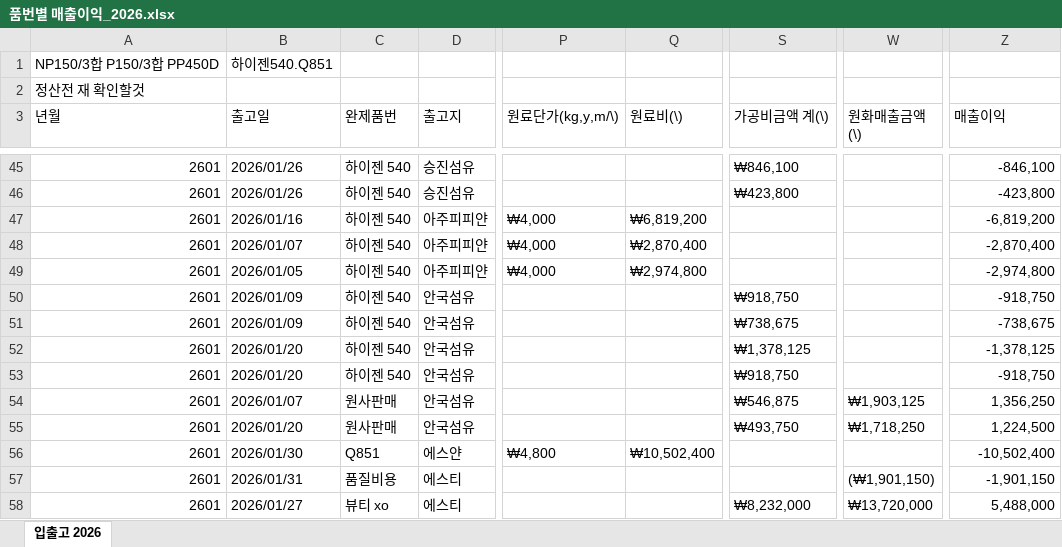
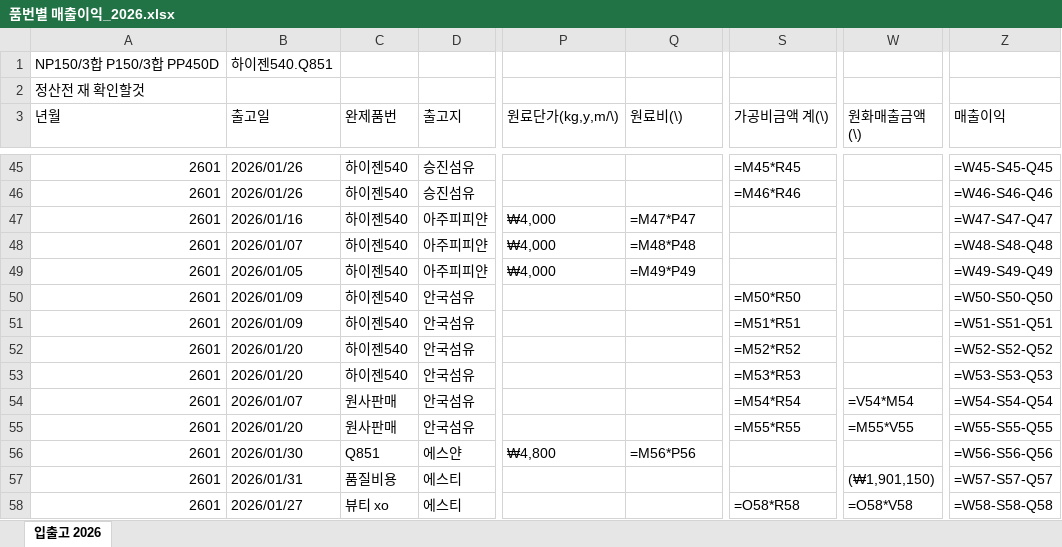
Before and after one commit to Hope-Darren/hopeinckr, an Excel workbook: 품번별 매출이익_2026.xlsx, sheet 입출고 2026, drawn as a sheet; only a part is shown, gaps mark what is left out; values as stored, in another font and other column widths than the file's, no cell formats; formulas without a stored value are shown as written; the diff covers the shown part only; the diff names each change by its address in the sheet, - before the commit and + after, or states it on an @@ line.

```diff
--- a/품번별 매출이익_2026.xlsx (sheet 입출고 2026)
+++ b/품번별 매출이익_2026.xlsx (sheet 입출고 2026)
-C45:C53 (완제품번): 하이젠 540
+C45:C53 (완제품번): 하이젠540
-S45 (가공비금액 계(\)): ₩846,100
+S45 (가공비금액 계(\)): =M45*R45
-Z45 (매출이익): -846,100
+Z45 (매출이익): =W45-S45-Q45
-S46 (가공비금액 계(\)): ₩423,800
+S46 (가공비금액 계(\)): =M46*R46
-Z46 (매출이익): -423,800
+Z46 (매출이익): =W46-S46-Q46
-Q47 (원료비(\)): ₩6,819,200
+Q47 (원료비(\)): =M47*P47
-Z47 (매출이익): -6,819,200
+Z47 (매출이익): =W47-S47-Q47
-Q48 (원료비(\)): ₩2,870,400
+Q48 (원료비(\)): =M48*P48
-Z48 (매출이익): -2,870,400
+Z48 (매출이익): =W48-S48-Q48
-Q49 (원료비(\)): ₩2,974,800
+Q49 (원료비(\)): =M49*P49
-Z49 (매출이익): -2,974,800
+Z49 (매출이익): =W49-S49-Q49
-S50 (가공비금액 계(\)): ₩918,750
+S50 (가공비금액 계(\)): =M50*R50
-Z50 (매출이익): -918,750
+Z50 (매출이익): =W50-S50-Q50
-S51 (가공비금액 계(\)): ₩738,675
+S51 (가공비금액 계(\)): =M51*R51
-Z51 (매출이익): -738,675
+Z51 (매출이익): =W51-S51-Q51
-S52 (가공비금액 계(\)): ₩1,378,125
+S52 (가공비금액 계(\)): =M52*R52
-Z52 (매출이익): -1,378,125
+Z52 (매출이익): =W52-S52-Q52
-S53 (가공비금액 계(\)): ₩918,750
+S53 (가공비금액 계(\)): =M53*R53
-Z53 (매출이익): -918,750
+Z53 (매출이익): =W53-S53-Q53
-S54 (가공비금액 계(\)): ₩546,875
+S54 (가공비금액 계(\)): =M54*R54
-W54 (원화매출금액 (\)): ₩1,903,125
+W54 (원화매출금액 (\)): =V54*M54
-Z54 (매출이익): 1,356,250
+Z54 (매출이익): =W54-S54-Q54
-S55 (가공비금액 계(\)): ₩493,750
+S55 (가공비금액 계(\)): =M55*R55
-W55 (원화매출금액 (\)): ₩1,718,250
+W55 (원화매출금액 (\)): =M55*V55
-Z55 (매출이익): 1,224,500
+Z55 (매출이익): =W55-S55-Q55
-Q56 (원료비(\)): ₩10,502,400
+Q56 (원료비(\)): =M56*P56
-Z56 (매출이익): -10,502,400
+Z56 (매출이익): =W56-S56-Q56
-Z57 (매출이익): -1,901,150
+Z57 (매출이익): =W57-S57-Q57
-S58 (가공비금액 계(\)): ₩8,232,000
+S58 (가공비금액 계(\)): =O58*R58
-W58 (원화매출금액 (\)): ₩13,720,000
+W58 (원화매출금액 (\)): =O58*V58
-Z58 (매출이익): 5,488,000
+Z58 (매출이익): =W58-S58-Q58
```
Also changed, not shown: 2 added rows, 2 removed rows and 725 edited cells elsewhere in this sheet, cell formats.
